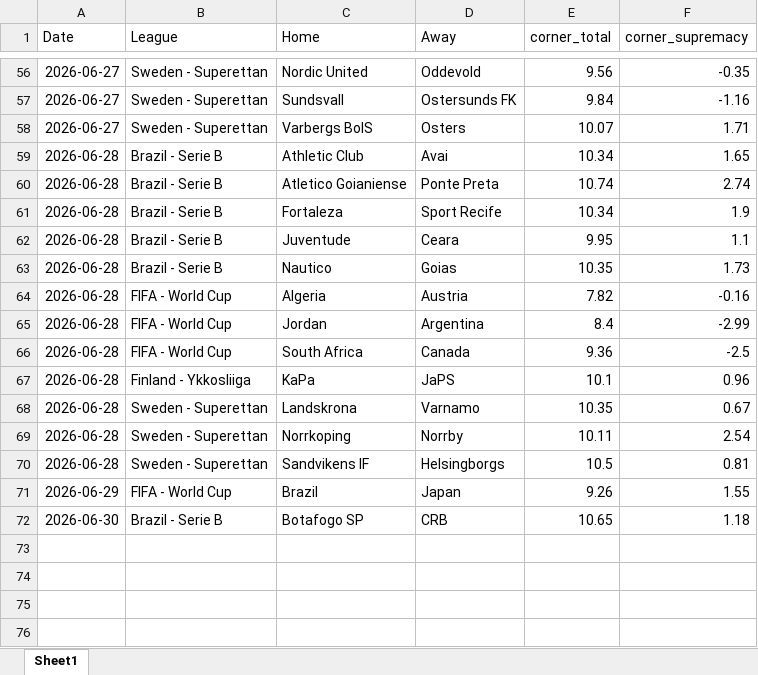
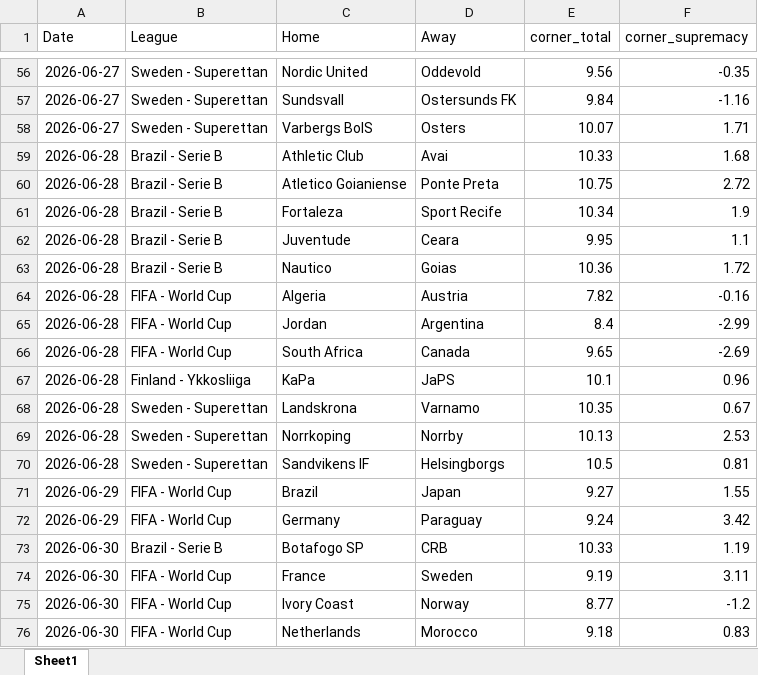
Before and after one commit to super-luke-chambers/pin_scraper, an Excel workbook: outputs/pinnacle_corners_historical.xlsx, sheet Sheet1, drawn as a sheet; only a part is shown, gaps mark what is left out; values as stored, in another font and other column widths than the file's, no borders; addresses are those after the commit; the diff names each change by its address in the sheet, - before the commit and + after, or states it on an @@ line.

```diff
--- a/outputs/pinnacle_corners_historical.xlsx (sheet Sheet1)
+++ b/outputs/pinnacle_corners_historical.xlsx (sheet Sheet1)
-E59 (corner_total): 10.34
+E59 (corner_total): 10.33
-F59 (corner_supremacy): 1.65
+F59 (corner_supremacy): 1.68
-E60 (corner_total): 10.74
+E60 (corner_total): 10.75
-F60 (corner_supremacy): 2.74
+F60 (corner_supremacy): 2.72
-E63 (corner_total): 10.35
+E63 (corner_total): 10.36
-F63 (corner_supremacy): 1.73
+F63 (corner_supremacy): 1.72
-E66 (corner_total): 9.36
+E66 (corner_total): 9.65
-F66 (corner_supremacy): -2.5
+F66 (corner_supremacy): -2.69
-E69 (corner_total): 10.11
+E69 (corner_total): 10.13
-F69 (corner_supremacy): 2.54
+F69 (corner_supremacy): 2.53
-E71 (corner_total): 9.26
+E71 (corner_total): 9.27
+row 72: 2026-06-29 | FIFA - World Cup | Germany | Paraguay | 9.24 | 3.42
-E73 (corner_total): 10.65
+E73 (corner_total): 10.33
-F73 (corner_supremacy): 1.18
+F73 (corner_supremacy): 1.19
+row 74: 2026-06-30 | FIFA - World Cup | France | Sweden | 9.19 | 3.11
+row 75: 2026-06-30 | FIFA - World Cup | Ivory Coast | Norway | 8.77 | -1.2
+row 76: 2026-06-30 | FIFA - World Cup | Netherlands | Morocco | 9.18 | 0.83
```
Also changed, not shown: outputs/pinnacle_odds_data.xlsx, 2 other files.
